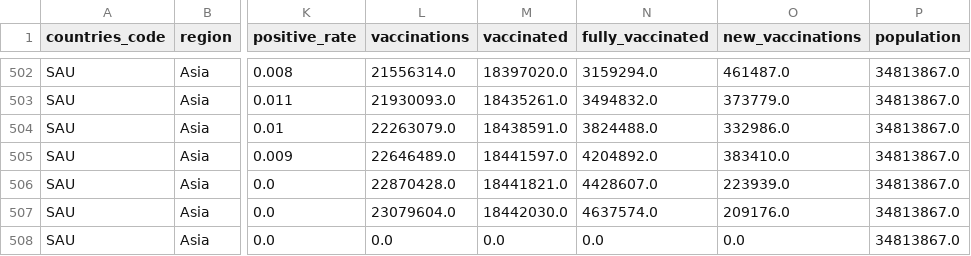
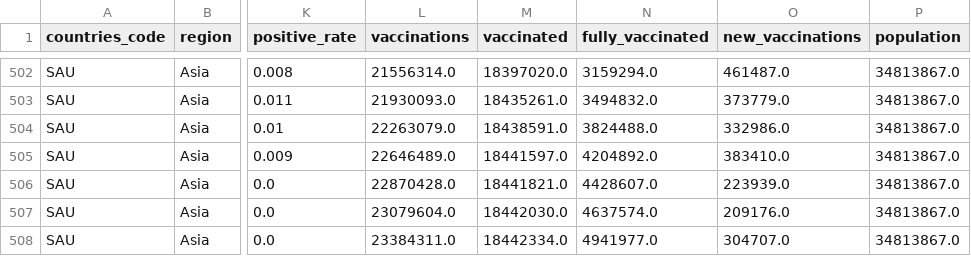
Before and after one commit to iimrx/data-analysis-workflow, a CSV file: datasets/created/ksa.csv, drawn as a sheet; only a part is shown, gaps mark what is left out; the diff names each change by its address in the sheet, - before the commit and + after, or states it on an @@ line.

Commit message:
Done Updating (Dataset and DB)

```diff
--- a/datasets/created/ksa.csv
+++ b/datasets/created/ksa.csv
-L508 (vaccinations): 0.0
+L508 (vaccinations): 23384311.0
-M508 (vaccinated): 0.0
+M508 (vaccinated): 18442334.0
-N508 (fully_vaccinated): 0.0
+N508 (fully_vaccinated): 4941977.0
-O508 (new_vaccinations): 0.0
+O508 (new_vaccinations): 304707.0
```
Also changed, not shown: 2 other files.
